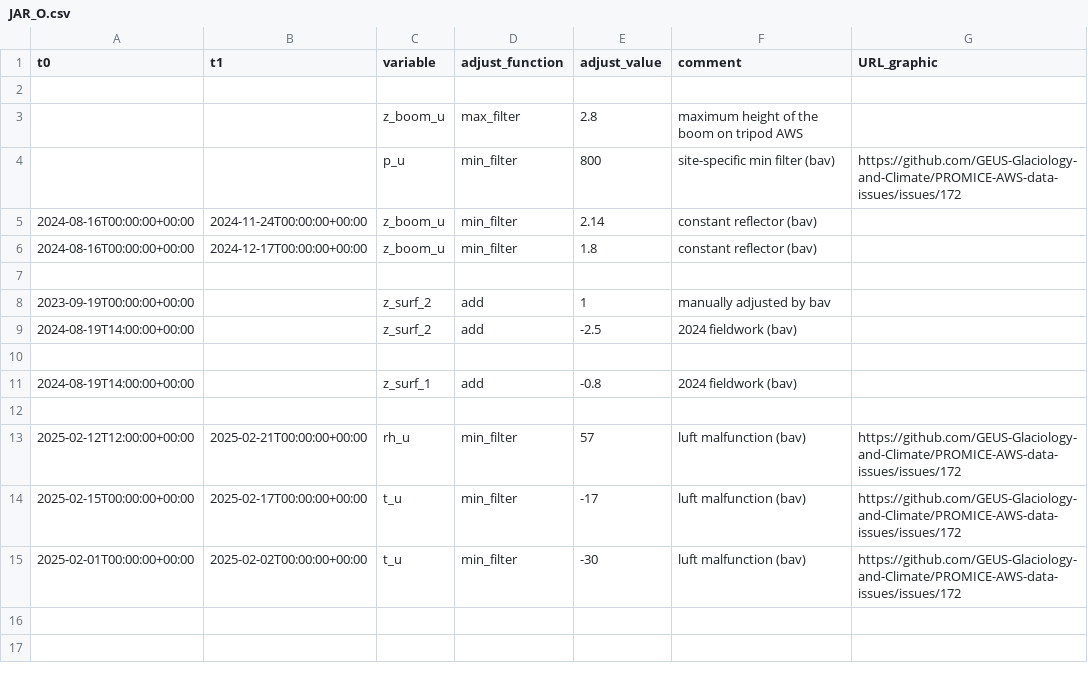
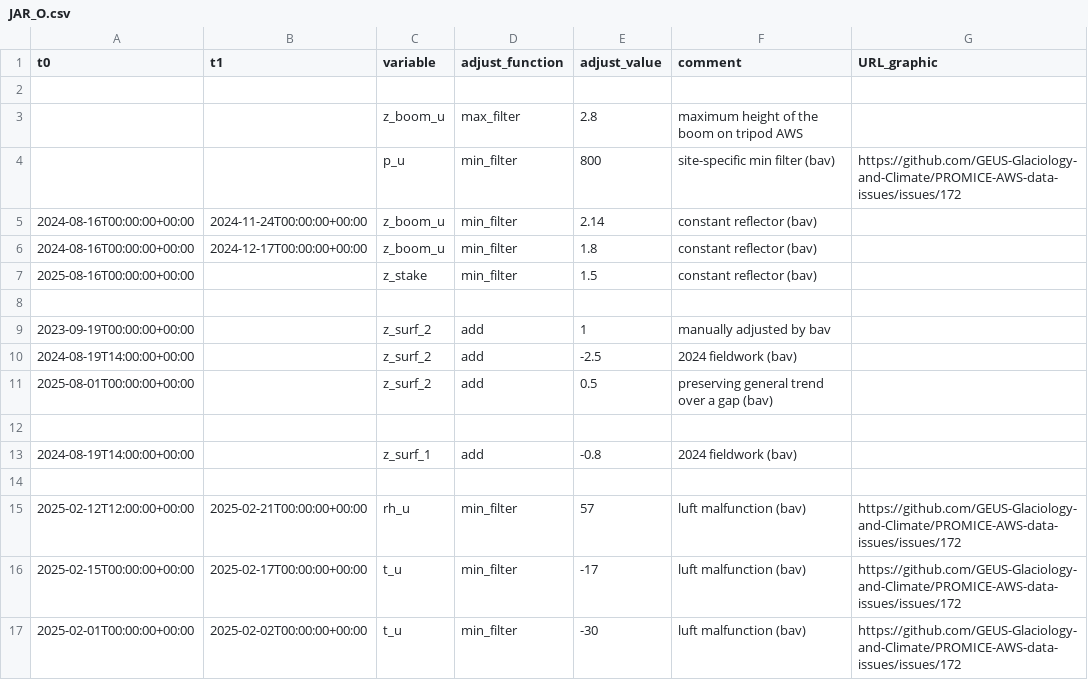
Before and after one commit to GEUS-Glaciology-and-Climate/PROMICE-AWS-data-issues, a CSV file: adjustments/JAR_O.csv, drawn as a sheet; the diff names each change by its address in the sheet, - before the commit and + after, or states it on an @@ line.

```diff
--- a/adjustments/JAR_O.csv
+++ b/adjustments/JAR_O.csv
+row 7: 2025-08-16T00:00:00+00:00 |  | z_stake | min_filter | 1.5 | constant reflector (bav)
+row 11: 2025-08-01T00:00:00+00:00 |  | z_surf_2 | add | 0.5 | preserving general trend over a gap (bav)
```
Also changed, not shown: adjustments/SWC_O.csv, adjustments/TAS_L.csv, 3 other files.
